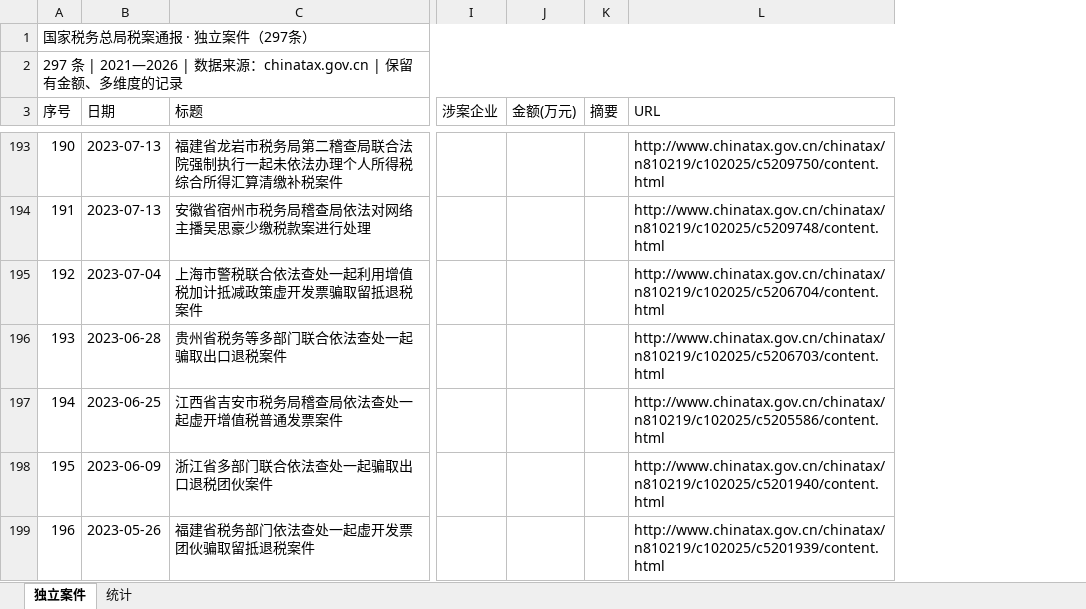
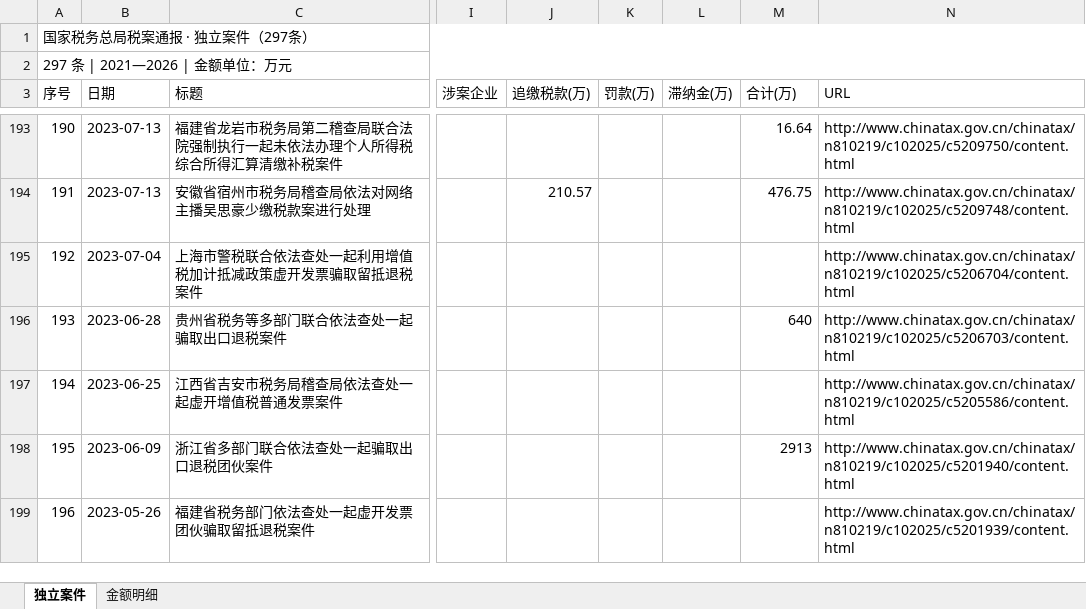
Before and after one commit to ChordZippo/tax_zj, an Excel workbook: 税案通报数据.xlsx, sheet 独立案件, drawn as a sheet; only a part is shown, gaps mark what is left out; values as stored, in another font and other column widths than the file's, no cell formats; removed rows and columns are numbered as before the commit, all else as after; the diff covers the shown part only; the diff names each change by its address in the sheet, - before the commit and + after, or states it on an @@ line.

Commit message:
chore: add tax/fine/total columns, fetch 188 enforcement pages for amounts

```diff
--- a/税案通报数据.xlsx (sheet 独立案件)
+++ b/税案通报数据.xlsx (sheet 独立案件)
-sheet tab: 统计
+sheet tab: 金额明细
+column J (追缴税款(万)), row 194: 210.57
+column K (罚款(万)), empty
+column L (滞纳金(万)), empty
-column K (摘要), empty
-A2 (序号): 297 条 | 2021—2026 | 数据来源：chinatax.gov.cn | 保留有金额、多维度的记录
+A2 (序号): 297 条 | 2021—2026 | 金额单位：万元
-M3: 金额(万元)
+M3: 合计(万)
-M193 (合计(万)): (empty)
+M193 (合计(万)): 16.64
-M194 (合计(万)): (empty)
+M194 (合计(万)): 476.75
-M196 (合计(万)): (empty)
+M196 (合计(万)): 640
-M198 (合计(万)): (empty)
+M198 (合计(万)): 2913
```
Also changed, not shown: 59 edited cells elsewhere in this sheet, sheet 金额明细, cell formats, 2 other files.
